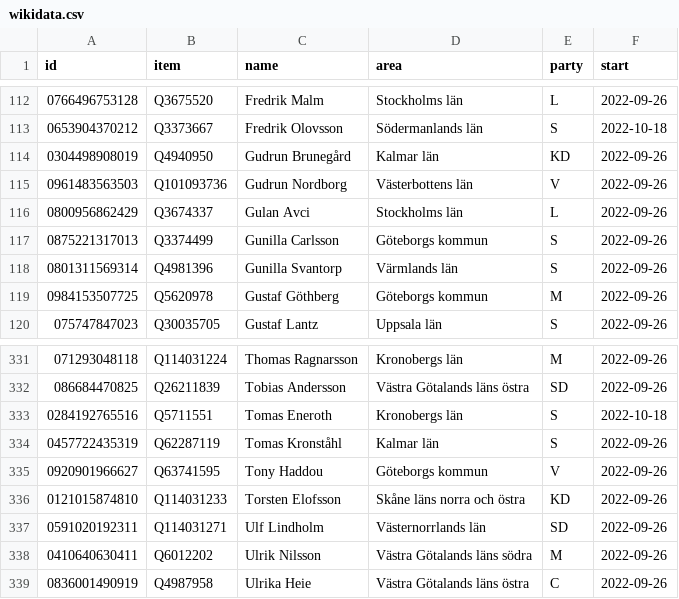
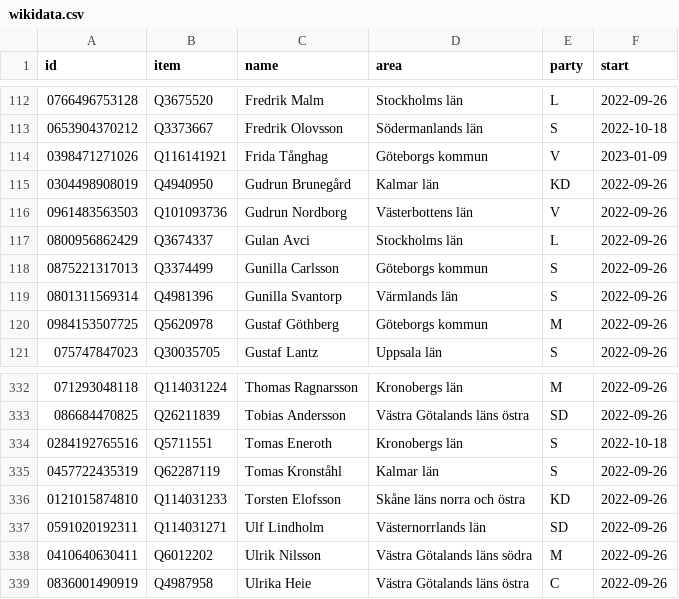
Before and after one commit to every-politician-scrapers/sweden-riksdag-api-current, a CSV file: data/wikidata.csv, drawn as a sheet; only a part is shown, gaps mark what is left out.

```diff
--- a/data/wikidata.csv
+++ b/data/wikidata.csv
@@ -113,2 +113,3 @@ id,item,name,area,party,start
 0653904370212,Q3373667,Fredrik Olovsson,Södermanlands län,S,2022-10-18
+0398471271026,Q116141921,Frida Tånghag,Göteborgs kommun,V,2023-01-09
 0304498908019,Q4940950,Gudrun Brunegård,Kalmar län,KD,2022-09-26
@@ -334,3 +335,2 @@ id,item,name,area,party,start
 0457722435319,Q62287119,Tomas Kronståhl,Kalmar län,S,2022-09-26
-0920901966627,Q63741595,Tony Haddou,Göteborgs kommun,V,2022-09-26
 0121015874810,Q114031233,Torsten Elofsson,Skåne läns norra och östra,KD,2022-09-26
```
Also changed, not shown: data/official.csv.
